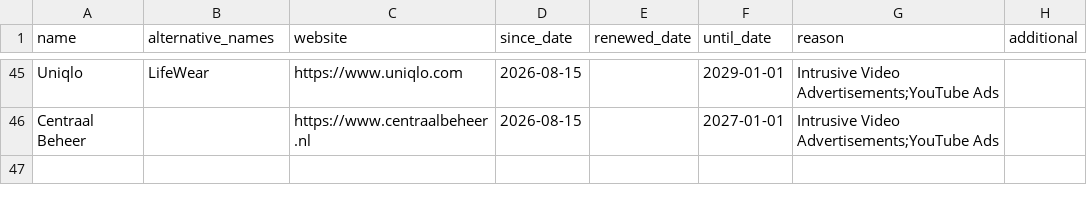
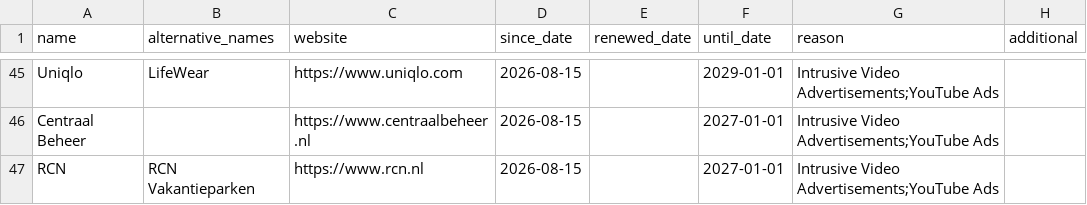
Before and after one commit to HNJAMeindersma/blacklist, a CSV file: companies.csv, drawn as a sheet; only a part is shown, gaps mark what is left out.

Commit message:
Update companies.csv

```diff
--- a/companies.csv
+++ b/companies.csv
@@ -46 +46,2 @@
 "Centraal Beheer",,"https://www.centraalbeheer.nl",2026-08-15,,2027-01-01,"Intrusive Video Advertisements;YouTube Ads",
+"RCN","RCN Vakantieparken","https://www.rcn.nl",2026-08-15,,2027-01-01,"Intrusive Video Advertisements;YouTube Ads",
```
